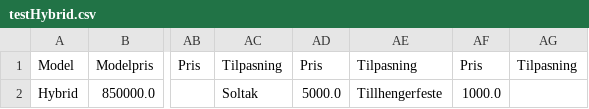
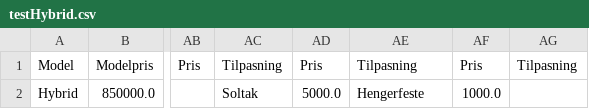
Before and after one commit to erikssommer/car-configuration-system, a CSV file: src/main/resources/org/semesteroppgave/files/testFiles/testHybrid.csv, drawn as a sheet; only a part is shown, gaps mark what is left out; the diff names each change by its address in the sheet, - before the commit and + after, or states it on an @@ line.

```diff
--- a/src/main/resources/org/semesteroppgave/files/testFiles/testHybrid.csv
+++ b/src/main/resources/org/semesteroppgave/files/testFiles/testHybrid.csv
-AE2: Tillhengerfeste
+AE2: Hengerfeste
```
Also changed, not shown: src/main/resources/org/semesteroppgave/files/onApplicationLaunch/produkter.csv, src/main/resources/org/semesteroppgave/files/testFiles/testOpenCsv.csv, 12 other files.
